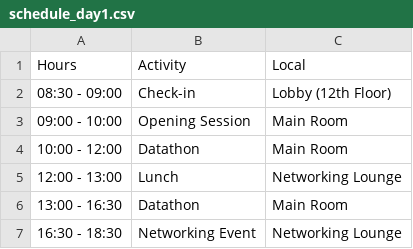
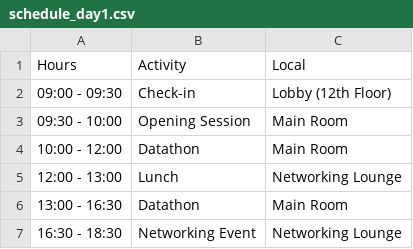
Before and after one commit to CriticalDatathon/criticaldatathon.github.io, a CSV file: data/schedule_day1.csv, drawn as a sheet.

Commit message:
Modify day 1 schedule

```diff
--- a/data/schedule_day1.csv
+++ b/data/schedule_day1.csv
@@ -1,4 +1,4 @@
 Hours,Activity,Local
-08:30 - 09:00,Check-in,Lobby (12th Floor)
-09:00 - 10:00,Opening Session,Main Room
+09:00 - 09:30,Check-in,Lobby (12th Floor)
+09:30 - 10:00,Opening Session,Main Room
 10:00 - 12:00,Datathon,Main Room
```
Also changed, not shown: 1 other file.
